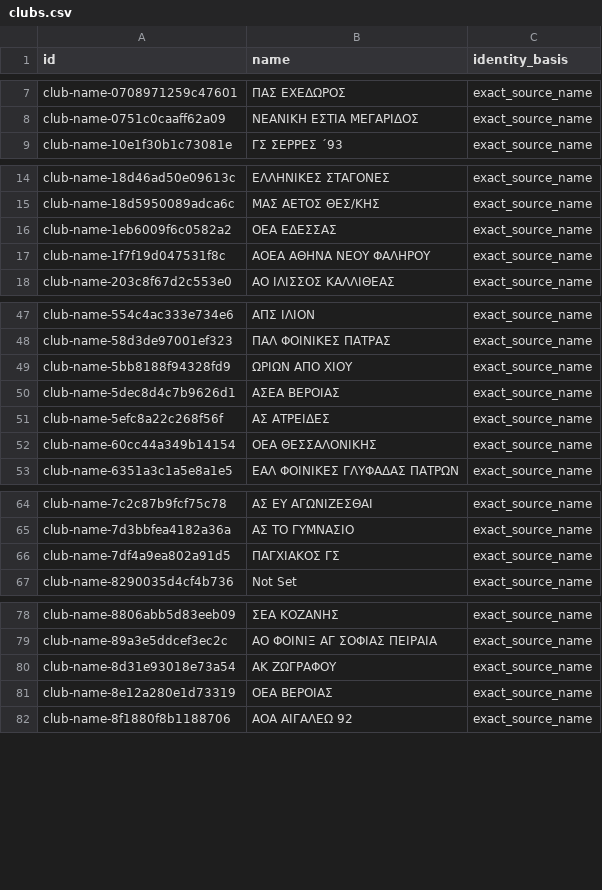
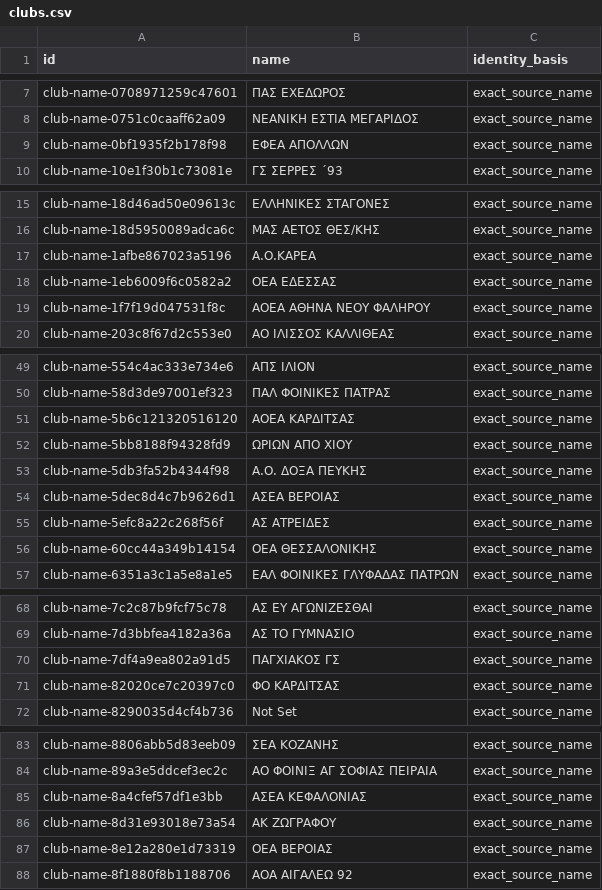
Before and after one commit to thanospolimeridis/greek-tt-stats, a CSV file: imports/clubs.csv, drawn as a sheet; only a part is shown, gaps mark what is left out; the diff covers the shown part only; the diff names each change by its address in the sheet, - before the commit and + after, or states it on an @@ line.

```diff
--- a/imports/clubs.csv
+++ b/imports/clubs.csv
+row 9: club-name-0bf1935f2b178f98 | ΕΦΕΑ ΑΠΟΛΛΩΝ | exact_source_name
+row 17: club-name-1afbe867023a5196 | Α.Ο.ΚΑΡΕΑ | exact_source_name
+row 51: club-name-5b6c121320516120 | ΑΟΕΑ ΚΑΡΔΙΤΣΑΣ | exact_source_name
+row 53: club-name-5db3fa52b4344f98 | Α.Ο. ΔΟΞΑ ΠΕΥΚΗΣ | exact_source_name
+row 71: club-name-82020ce7c20397c0 | ΦΟ ΚΑΡΔΙΤΣΑΣ | exact_source_name
+row 85: club-name-8a4cfef57df1e3bb | ΑΣΕΑ ΚΕΦΑΛΟΝΙΑΣ | exact_source_name
```
Also changed, not shown: 1 added row elsewhere in this file, imports/events.csv, 6 other files.
